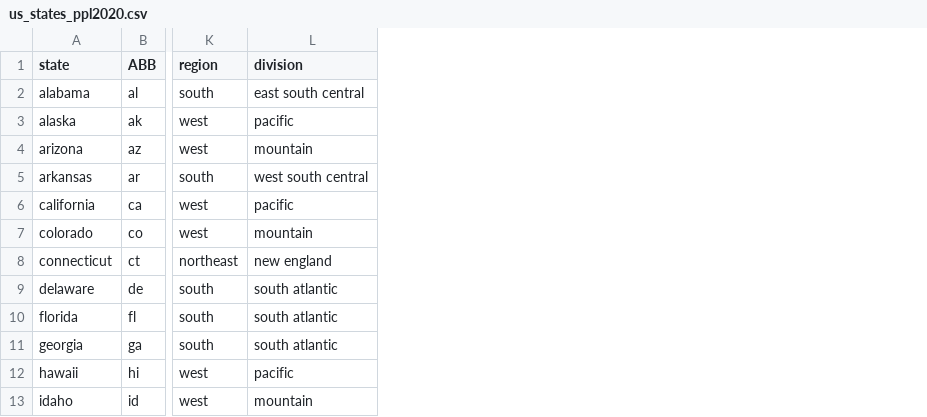
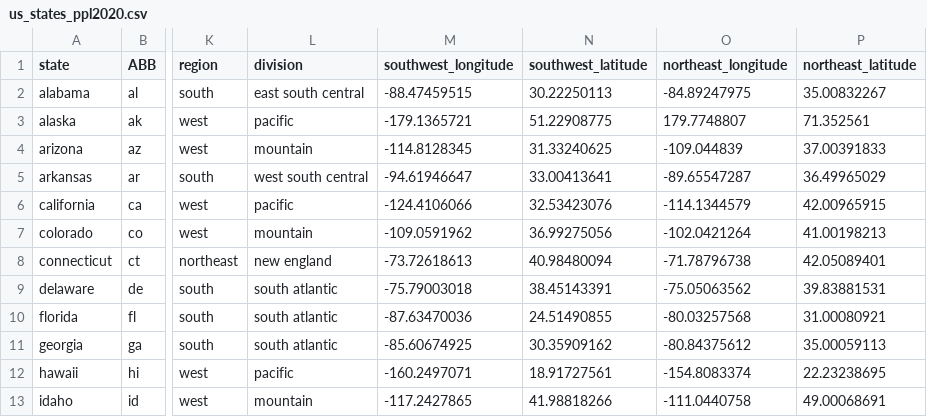
Before and after one commit to bulentkarakus/US_States, a CSV file: us_states_ppl2020.csv, drawn as a sheet; only a part is shown, gaps mark what is left out; the diff names each change by its address in the sheet, - before the commit and + after, or states it on an @@ line.

Commit message:
State bounding boxes have been added

```diff
--- a/us_states_ppl2020.csv
+++ b/us_states_ppl2020.csv
+column M (southwest_longitude), rows 2-13: -88.47459515 | -179.1365721 | -114.8128345 | -94.61946647 | -124.4106066 | -109.0591962 | -73.72618613 | -75.79003018 | -87.63470036 | -85.60674925 | -160.2497071 | -117.2427865
+column N (southwest_latitude), rows 2-13: 30.22250113 | 51.22908775 | 31.33240625 | 33.00413641 | 32.53423076 | 36.99275056 | 40.98480094 | 38.45143391 | 24.51490855 | 30.35909162 | 18.91727561 | 41.98818266
+column O (northeast_longitude), rows 2-13: -84.89247975 | 179.7748807 | -109.044839 | -89.65547287 | -114.1344579 | -102.0421264 | -71.78796738 | -75.05063562 | -80.03257568 | -80.84375612 | -154.8083374 | -111.0440758
+column P (northeast_latitude), rows 2-13: 35.00832267 | 71.352561 | 37.00391833 | 36.49965029 | 42.00965915 | 41.00198213 | 42.05089401 | 39.83881531 | 31.00080921 | 35.00059113 | 22.23238695 | 49.00068691
```
